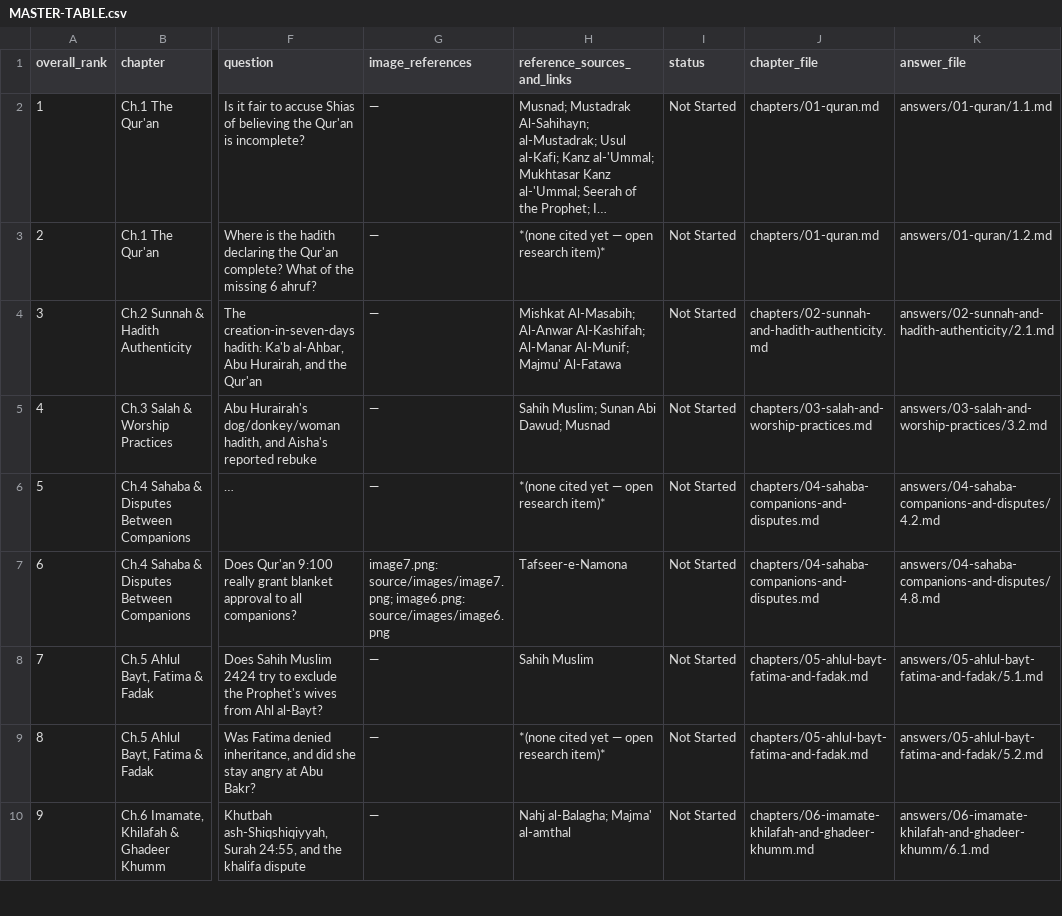
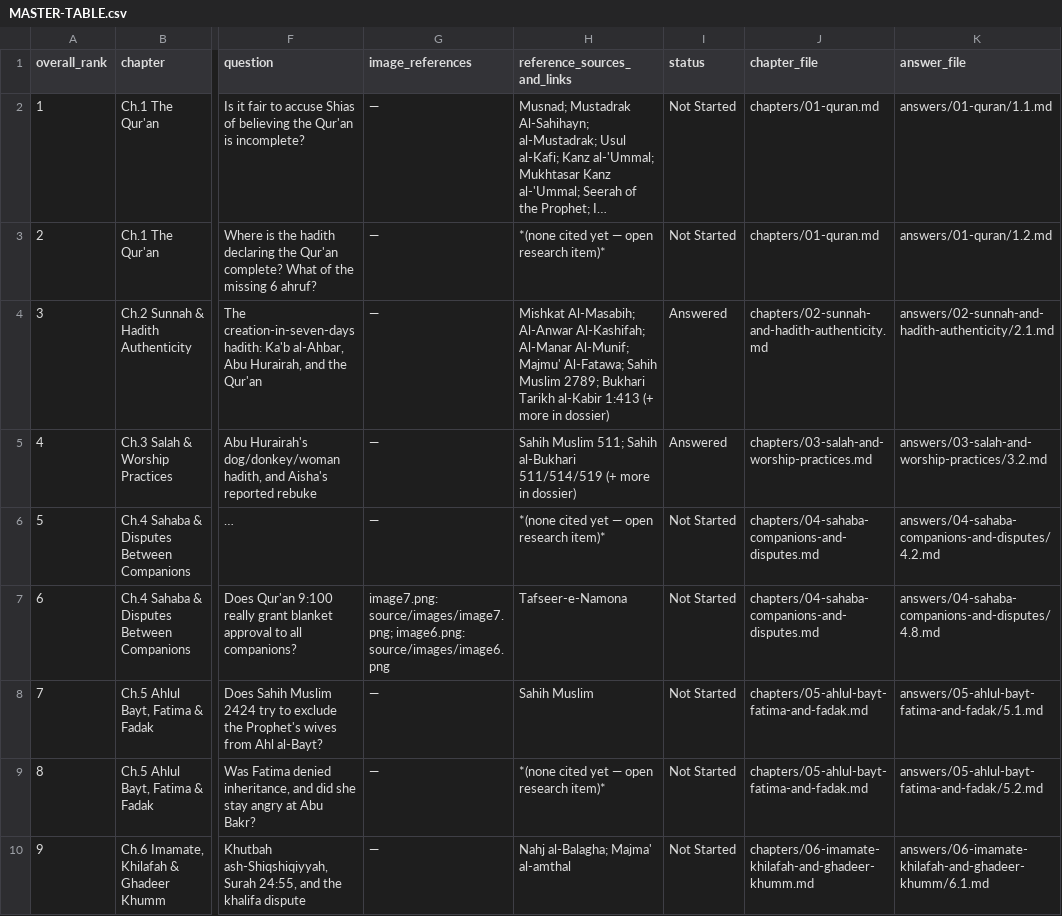
Before and after one commit to reachapplabs-cloud/TTSSYF, a CSV file: shia-sunni-clarification-qs-v2/MASTER-TABLE.csv, drawn as a sheet; only a part is shown, gaps mark what is left out; long unchanged cells end in …; the diff names each change by its address in the sheet, - before the commit and + after, or states it on an @@ line.

```diff
--- a/shia-sunni-clarification-qs-v2/MASTER-TABLE.csv
+++ b/shia-sunni-clarification-qs-v2/MASTER-TABLE.csv
-H4 (reference_sources_and_links): …Al-Munif; Majmu' Al-Fatawa
+H4 (reference_sources_and_links): …Al-Munif; Majmu' Al-Fatawa; Sahih Muslim 2789; Bukhari Tarikh al-Kabir 1:413 (+ more in dossier)
-I4:I5 (status): Not Started
+I4:I5 (status): Answered
-H5 (reference_sources_and_links): Sahih Muslim; Sunan Abi Dawud; Musnad
+H5 (reference_sources_and_links): Sahih Muslim 511; Sahih al-Bukhari 511/514/519 (+ more in dossier)
```
Also changed, not shown: 7 other files.
